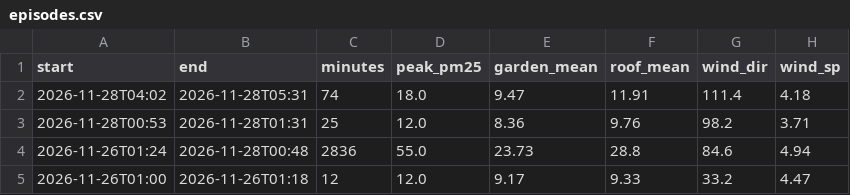
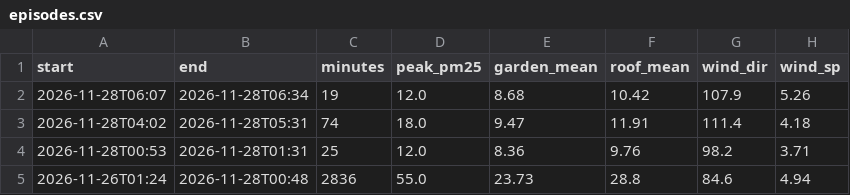
Before and after one commit to TheSpartan1980/aber-valley-air, a CSV file: data/episodes.csv, drawn as a sheet; only a part is shown; the shorter side is filled out with more unchanged rows; the diff names each change by its address in the sheet, - before the commit and + after, or states it on an @@ line.

```diff
--- a/data/episodes.csv
+++ b/data/episodes.csv
+row 2: 2026-11-28T06:07 | 2026-11-28T06:34 | 19 | 12.0 | 8.68 | 10.42 | 107.9 | 5.26
```
Also changed, not shown: data/daily.csv, 4 other files.
